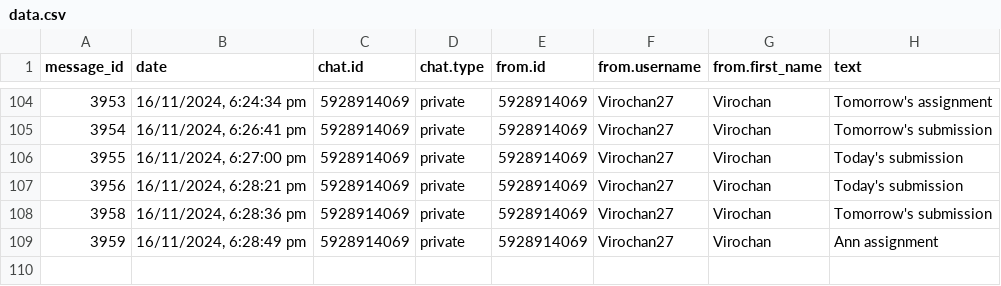
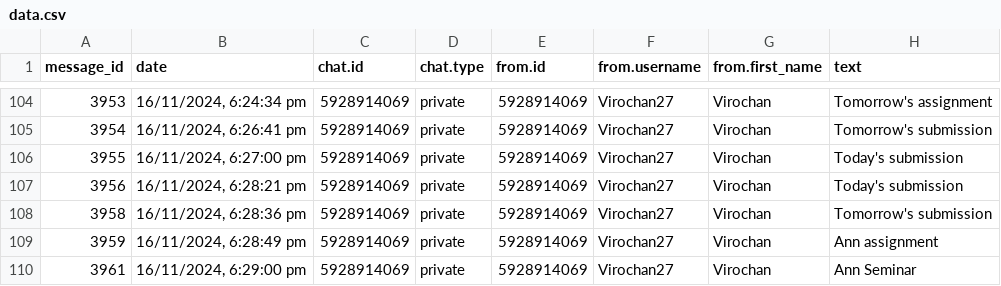
Before and after one commit to 01SU22AI000/abcd, a CSV file: data.csv, drawn as a sheet; only a part is shown, gaps mark what is left out; the diff names each change by its address in the sheet, - before the commit and + after, or states it on an @@ line.

Commit message:
Update data.csv with new data

```diff
--- a/data.csv
+++ b/data.csv
+row 110: 3961 | 16/11/2024, 6:29:00 pm | 5928914069 | private | 5928914069 | Virochan27 | Virochan | Ann Seminar
```
